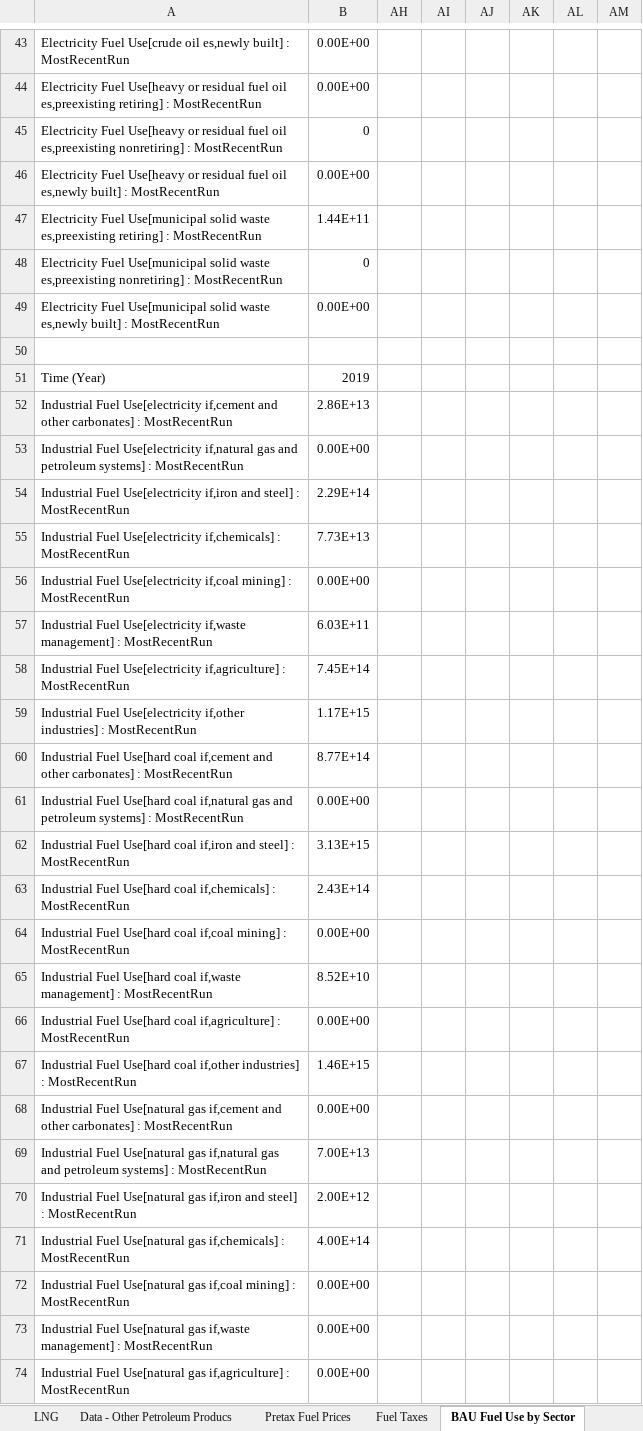
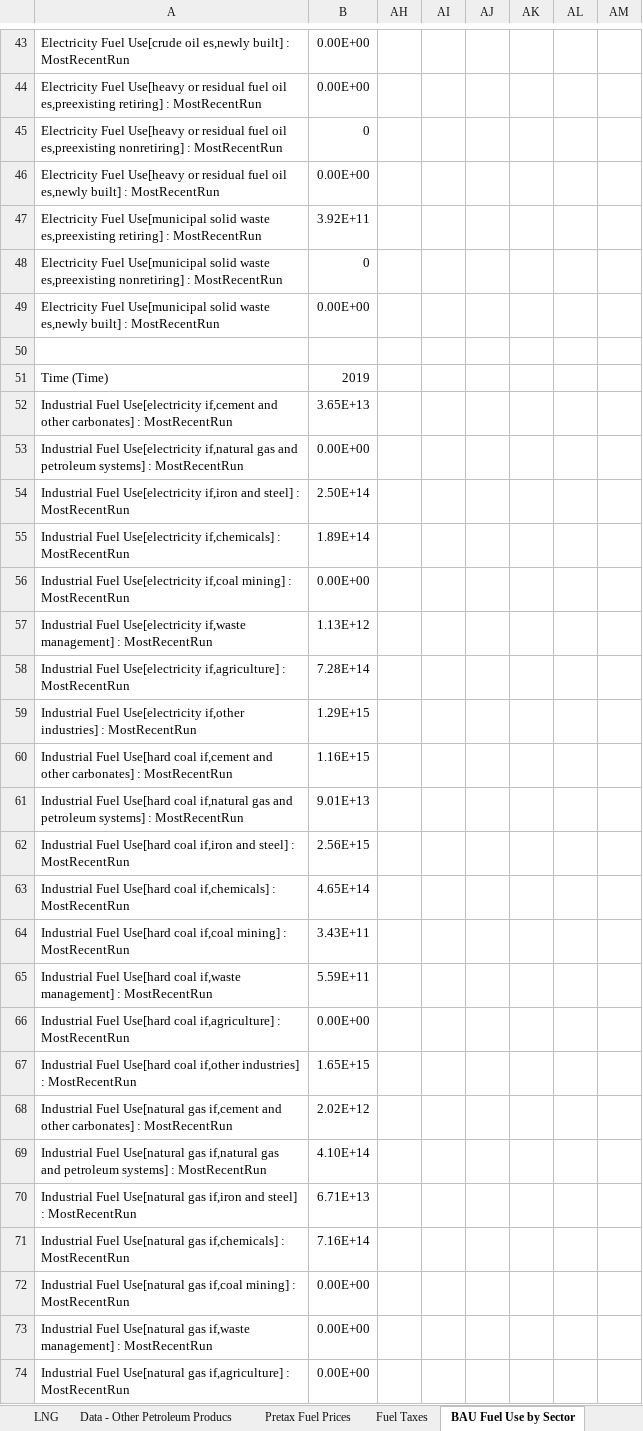
Before and after one commit to EnergyInnovation/eps-india, an Excel workbook: InputData/fuels/IMFPbFT/Intnl Market Fuel Price by Fuel Type.xlsx, sheet BAU Fuel Use by Sector, drawn as a sheet; only a part is shown, gaps mark what is left out; values as stored, in another font and other column widths than the file's, no borders; the diff covers the shown part only; the diff names each change by its address in the sheet, - before the commit and + after, or states it on an @@ line.

```diff
--- a/InputData/fuels/IMFPbFT/Intnl Market Fuel Price by Fuel Type.xlsx (sheet BAU Fuel Use by Sector)
+++ b/InputData/fuels/IMFPbFT/Intnl Market Fuel Price by Fuel Type.xlsx (sheet BAU Fuel Use by Sector)
-B47: 1.44E+11
+B47: 3.92E+11
-A51: Time (Year)
+A51: Time (Time)
-B52: 2.86E+13
+B52: 3.65E+13
-B54: 2.29E+14
+B54: 2.50E+14
-B55: 7.73E+13
+B55: 1.89E+14
-B57: 6.03E+11
+B57: 1.13E+12
-B58: 7.45E+14
+B58: 7.28E+14
-B59: 1.17E+15
+B59: 1.29E+15
-B60: 8.77E+14
+B60: 1.16E+15
-B61: 0.00E+00
+B61: 9.01E+13
-B62: 3.13E+15
+B62: 2.56E+15
-B63: 2.43E+14
+B63: 4.65E+14
-B64: 0.00E+00
+B64: 3.43E+11
-B65: 8.52E+10
+B65: 5.59E+11
-B67: 1.46E+15
+B67: 1.65E+15
-B68: 0.00E+00
+B68: 2.02E+12
-B69: 7.00E+13
+B69: 4.10E+14
-B70: 2.00E+12
+B70: 6.71E+13
-B71: 4.00E+14
+B71: 7.16E+14
```
Also changed, not shown: 133 edited cells elsewhere in this sheet, hidden cells, charts or pictures, 4 other files.
